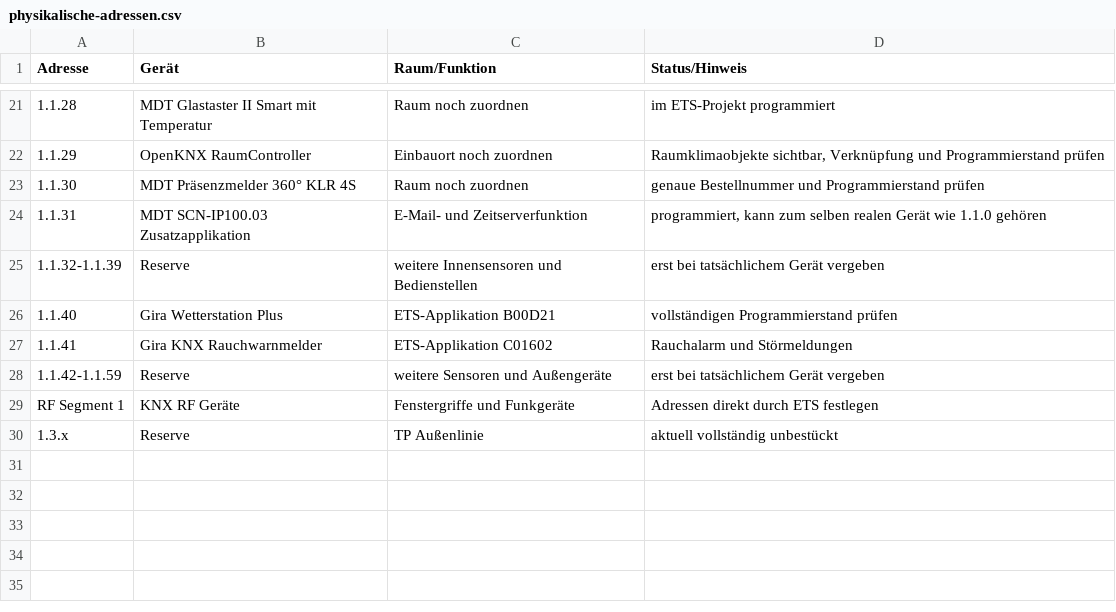
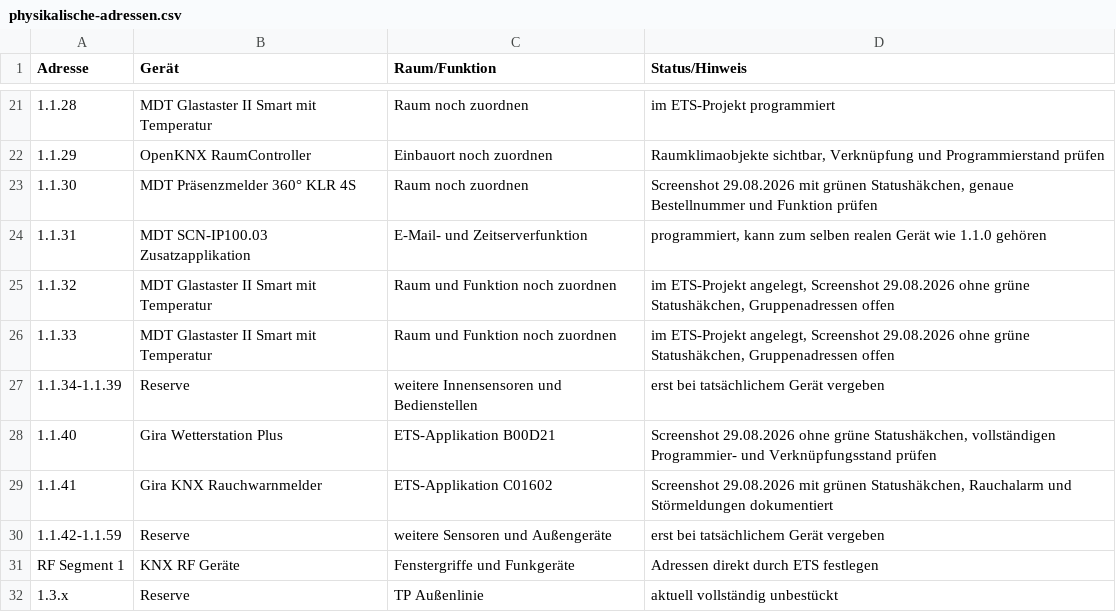
Before and after one commit to Xerolux/knx-doku, a CSV file: ets-import/physikalische-adressen.csv, drawn as a sheet; only a part is shown, gaps mark what is left out.

Commit message:
docs: Gruppenadressen und ETS-Stand aktualisieren

```diff
--- a/ets-import/physikalische-adressen.csv
+++ b/ets-import/physikalische-adressen.csv
@@ -22,7 +22,9 @@ Adresse;Gerät;Raum/Funktion;Status/Hinweis
 1.1.29;OpenKNX RaumController;Einbauort noch zuordnen;Raumklimaobjekte sichtbar, Verknüpfung und Programmierstand prüfen
-1.1.30;MDT Präsenzmelder 360° KLR 4S;Raum noch zuordnen;genaue Bestellnummer und Programmierstand prüfen
+1.1.30;MDT Präsenzmelder 360° KLR 4S;Raum noch zuordnen;Screenshot 29.08.2026 mit grünen Statushäkchen, genaue Bestellnummer und Funktion prüfen
 1.1.31;MDT SCN-IP100.03 Zusatzapplikation;E-Mail- und Zeitserverfunktion;programmiert, kann zum selben realen Gerät wie 1.1.0 gehören
-1.1.32-1.1.39;Reserve;weitere Innensensoren und Bedienstellen;erst bei tatsächlichem Gerät vergeben
-1.1.40;Gira Wetterstation Plus;ETS-Applikation B00D21;vollständigen Programmierstand prüfen
-1.1.41;Gira KNX Rauchwarnmelder;ETS-Applikation C01602;Rauchalarm und Störmeldungen
+1.1.32;MDT Glastaster II Smart mit Temperatur;Raum und Funktion noch zuordnen;im ETS-Projekt angelegt, Screenshot 29.08.2026 ohne grüne Statushäkchen, Gruppenadressen offen
+1.1.33;MDT Glastaster II Smart mit Temperatur;Raum und Funktion noch zuordnen;im ETS-Projekt angelegt, Screenshot 29.08.2026 ohne grüne Statushäkchen, Gruppenadressen offen
+1.1.34-1.1.39;Reserve;weitere Innensensoren und Bedienstellen;erst bei tatsächlichem Gerät vergeben
+1.1.40;Gira Wetterstation Plus;ETS-Applikation B00D21;Screenshot 29.08.2026 ohne grüne Statushäkchen, vollständigen Programmier- und Verknüpfungsstand prüfen
+1.1.41;Gira KNX Rauchwarnmelder;ETS-Applikation C01602;Screenshot 29.08.2026 mit grünen Statushäkchen, Rauchalarm und Störmeldungen dokumentiert
 1.1.42-1.1.59;Reserve;weitere Sensoren und Außengeräte;erst bei tatsächlichem Gerät vergeben
```
Also changed, not shown: 6 other files.
